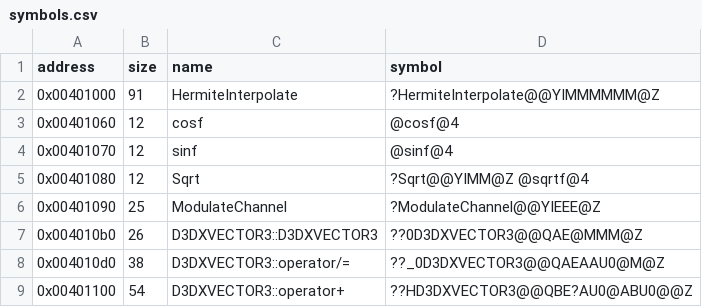
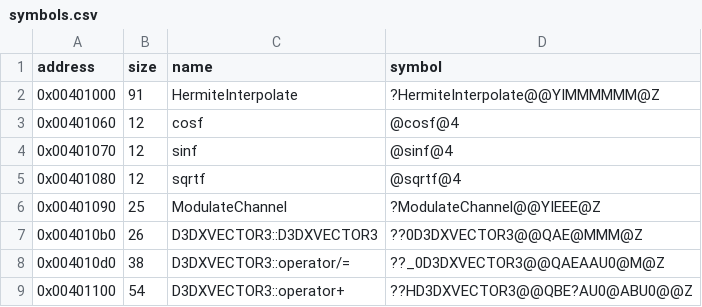
Before and after one commit to Cirno-Labs/th09, a CSV file: config/symbols.csv, drawn as a sheet; only a part is shown.

Commit message:
Make the stage object's accessors inline
The stage object emits the Timer, App, SpriteEngine and AnmLoaded
accessors among global.h's inlines, so they move into their headers;
Sqrt is sqrtf, Stage::StartSpellCard a stage.h inline. stage.cpp
defines ModulateChannel after RunScript and Reset and StepObjects after
DrawLayer, so that the inlines global.h compiles in step with them land
between them, as in the original: HermiteInterpolate, cosf, sinf and
sqrtf now link at their addresses.

```diff
--- a/config/symbols.csv
+++ b/config/symbols.csv
@@ -4,3 +4,3 @@ address,size,name,symbol
 0x00401070,12,sinf,@sinf@4
-0x00401080,12,Sqrt,?Sqrt@@YIMM@Z @sqrtf@4
+0x00401080,12,sqrtf,@sqrtf@4
 0x00401090,25,ModulateChannel,?ModulateChannel@@YIEEE@Z
```
Also changed, not shown: 11 other files.
